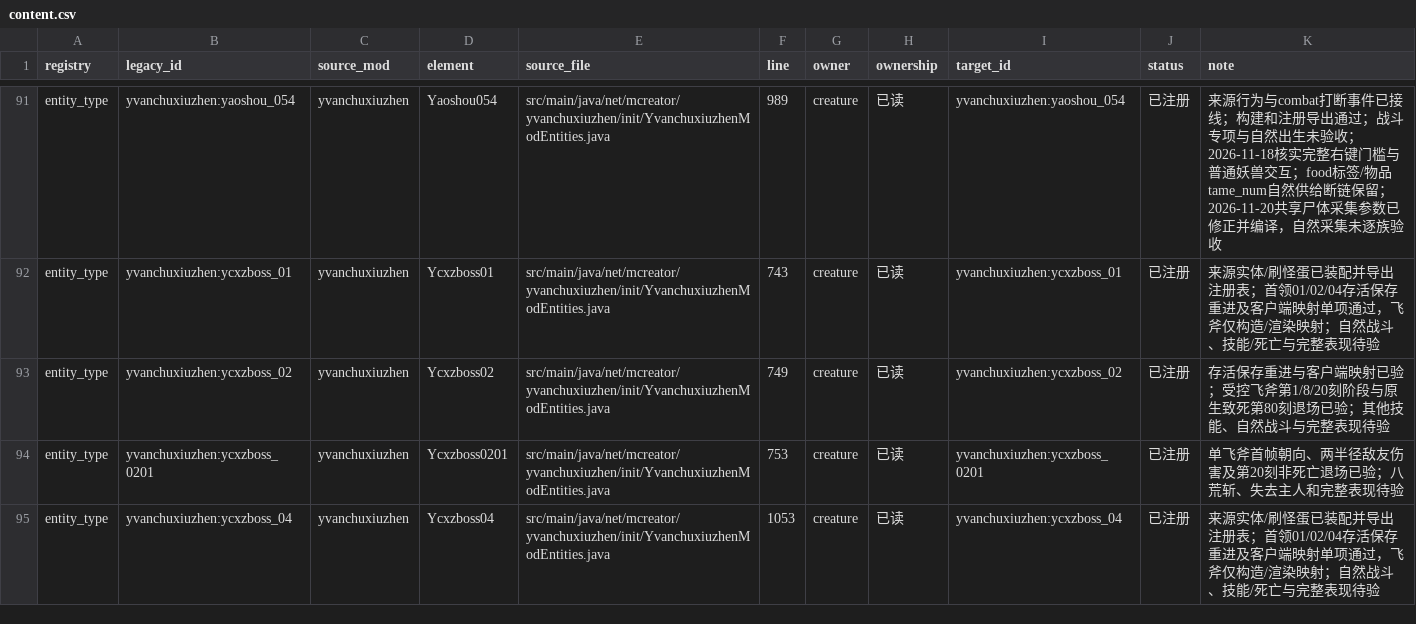
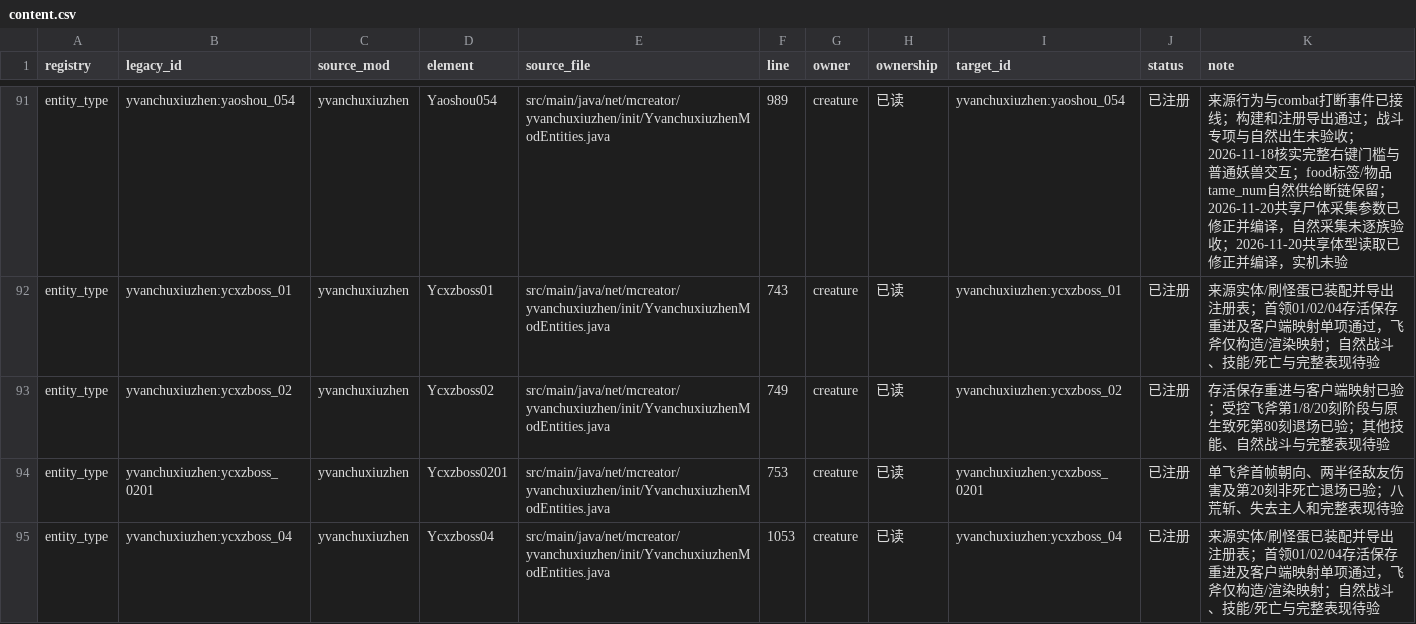
Before and after one commit to Shane77ly/yvanchuxiuzhen-1.21.1, a CSV file: docs/systems/creature/ledger/content.csv, drawn as a sheet; only a part is shown, gaps mark what is left out; the diff covers the shown part only; the diff names each change by its address in the sheet, - before the commit and + after, or states it on an @@ line.

```diff
--- a/docs/systems/creature/ledger/content.csv
+++ b/docs/systems/creature/ledger/content.csv
-K91 (note): …逐族验收
+K91 (note): …逐族验收；2026-11-20共享体型读取已修正并编译，实机未验
```
Also changed, not shown: 52 edited cells elsewhere in this file, 10 other files.
